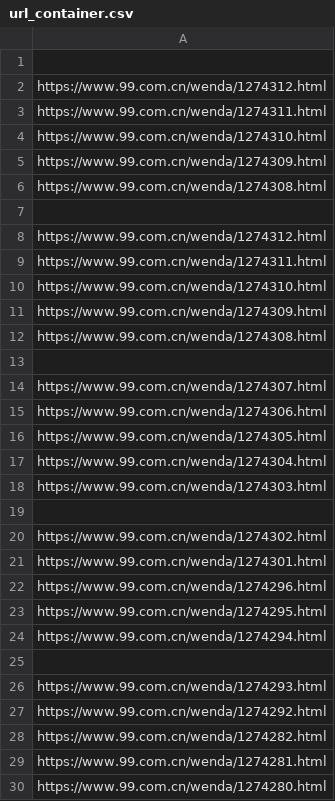
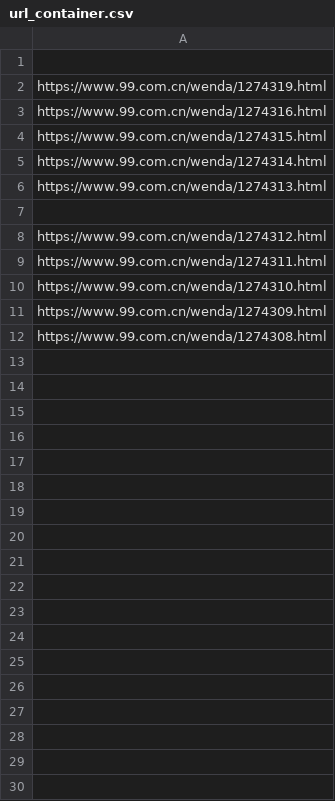
Before and after one commit to Hooorus/ScrapyTest, a CSV file: url_container.csv, drawn as a sheet.

```diff
--- a/url_container.csv
+++ b/url_container.csv
@@ -1,7 +1,7 @@
 ""
-https://www.99.com.cn/wenda/1274312.html
-https://www.99.com.cn/wenda/1274311.html
-https://www.99.com.cn/wenda/1274310.html
-https://www.99.com.cn/wenda/1274309.html
-https://www.99.com.cn/wenda/1274308.html
+https://www.99.com.cn/wenda/1274319.html
+https://www.99.com.cn/wenda/1274316.html
+https://www.99.com.cn/wenda/1274315.html
+https://www.99.com.cn/wenda/1274314.html
+https://www.99.com.cn/wenda/1274313.html
 ""
@@ -12,19 +12 @@ https://www.99.com.cn/wenda/1274309.html
 https://www.99.com.cn/wenda/1274308.html
-""
-https://www.99.com.cn/wenda/1274307.html
-https://www.99.com.cn/wenda/1274306.html
-https://www.99.com.cn/wenda/1274305.html
-https://www.99.com.cn/wenda/1274304.html
-https://www.99.com.cn/wenda/1274303.html
-""
-https://www.99.com.cn/wenda/1274302.html
-https://www.99.com.cn/wenda/1274301.html
-https://www.99.com.cn/wenda/1274296.html
-https://www.99.com.cn/wenda/1274295.html
-https://www.99.com.cn/wenda/1274294.html
-""
-https://www.99.com.cn/wenda/1274293.html
-https://www.99.com.cn/wenda/1274292.html
-https://www.99.com.cn/wenda/1274282.html
-https://www.99.com.cn/wenda/1274281.html
-https://www.99.com.cn/wenda/1274280.html
```
Also changed, not shown: 3 other files.
